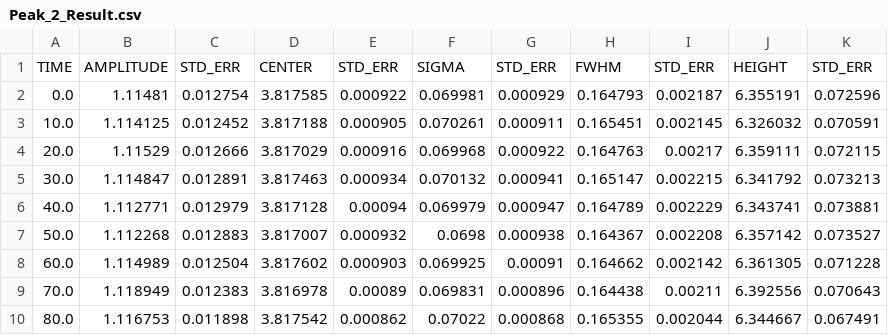
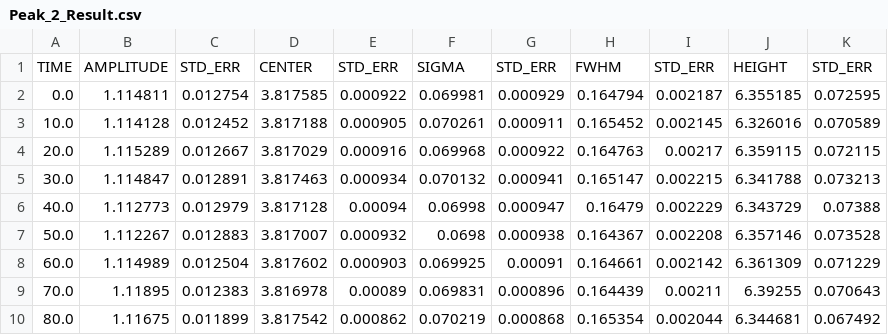
Before and after one commit to ssiyuan/FindPeaks, a CSV file: Output_Data/Peak_2_Result.csv, drawn as a sheet; only a part is shown; the diff covers the shown part only.

```diff
--- a/Output_Data/Peak_2_Result.csv
+++ b/Output_Data/Peak_2_Result.csv
@@ -1,10 +1,10 @@
 "TIME","AMPLITUDE","STD_ERR","CENTER","STD_ERR","SIGMA","STD_ERR","FWHM","STD_ERR","HEIGHT","STD_ERR"
-"0.0","1.11481","0.012754","3.817585","0.000922","0.069981","0.000929","0.164793","0.002187","6.355191","0.072596"
-"10.0","1.114125","0.012452","3.817188","0.000905","0.070261","0.000911","0.165451","0.002145","6.326032","0.070591"
-"20.0","1.11529","0.012666","3.817029","0.000916","0.069968","0.000922","0.164763","0.00217","6.359111","0.072115"
-"30.0","1.114847","0.012891","3.817463","0.000934","0.070132","0.000941","0.165147","0.002215","6.341792","0.073213"
-"40.0","1.112771","0.012979","3.817128","0.00094","0.069979","0.000947","0.164789","0.002229","6.343741","0.073881"
-"50.0","1.112268","0.012883","3.817007","0.000932","0.0698","0.000938","0.164367","0.002208","6.357142","0.073527"
-"60.0","1.114989","0.012504","3.817602","0.000903","0.069925","0.00091","0.164662","0.002142","6.361305","0.071228"
-"70.0","1.118949","0.012383","3.816978","0.00089","0.069831","0.000896","0.164438","0.00211","6.392556","0.070643"
-"80.0","1.116753","0.011898","3.817542","0.000862","0.07022","0.000868","0.165355","0.002044","6.344667","0.067491"
+"0.0","1.114811","0.012754","3.817585","0.000922","0.069981","0.000929","0.164794","0.002187","6.355185","0.072595"
+"10.0","1.114128","0.012452","3.817188","0.000905","0.070261","0.000911","0.165452","0.002145","6.326016","0.070589"
+"20.0","1.115289","0.012667","3.817029","0.000916","0.069968","0.000922","0.164763","0.00217","6.359115","0.072115"
+"30.0","1.114847","0.012891","3.817463","0.000934","0.070132","0.000941","0.165147","0.002215","6.341788","0.073213"
+"40.0","1.112773","0.012979","3.817128","0.00094","0.06998","0.000947","0.16479","0.002229","6.343729","0.07388"
+"50.0","1.112267","0.012883","3.817007","0.000932","0.0698","0.000938","0.164367","0.002208","6.357146","0.073528"
+"60.0","1.114989","0.012504","3.817602","0.000903","0.069925","0.00091","0.164661","0.002142","6.361309","0.071229"
+"70.0","1.11895","0.012383","3.816978","0.00089","0.069831","0.000896","0.164439","0.00211","6.39255","0.070643"
+"80.0","1.11675","0.011899","3.817542","0.000862","0.070219","0.000868","0.165354","0.002044","6.344681","0.067492"
```
Also changed, not shown: 9 edited cells elsewhere in this file, Output_Data/Comparison.csv, Output_Data/Peak_1_Result.csv, 20 other files.
